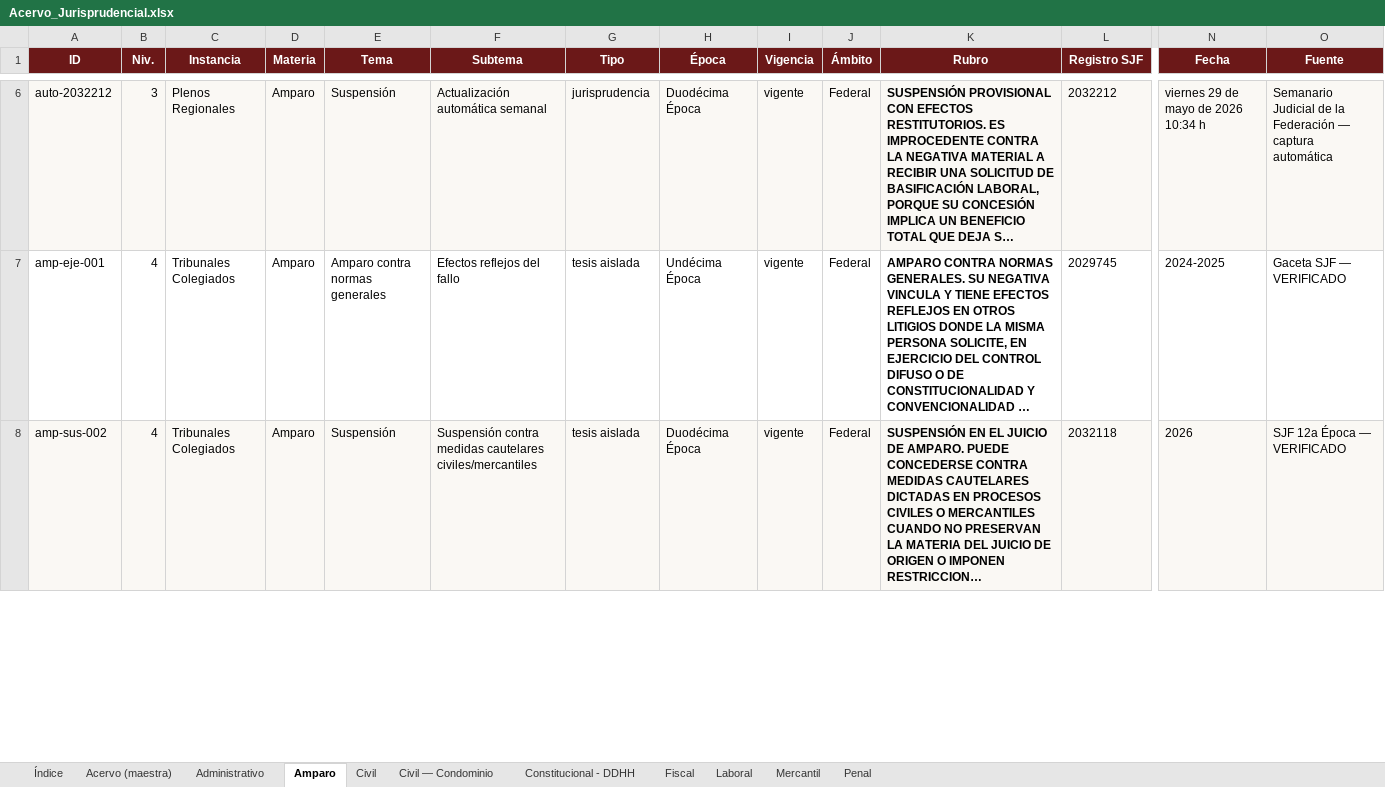
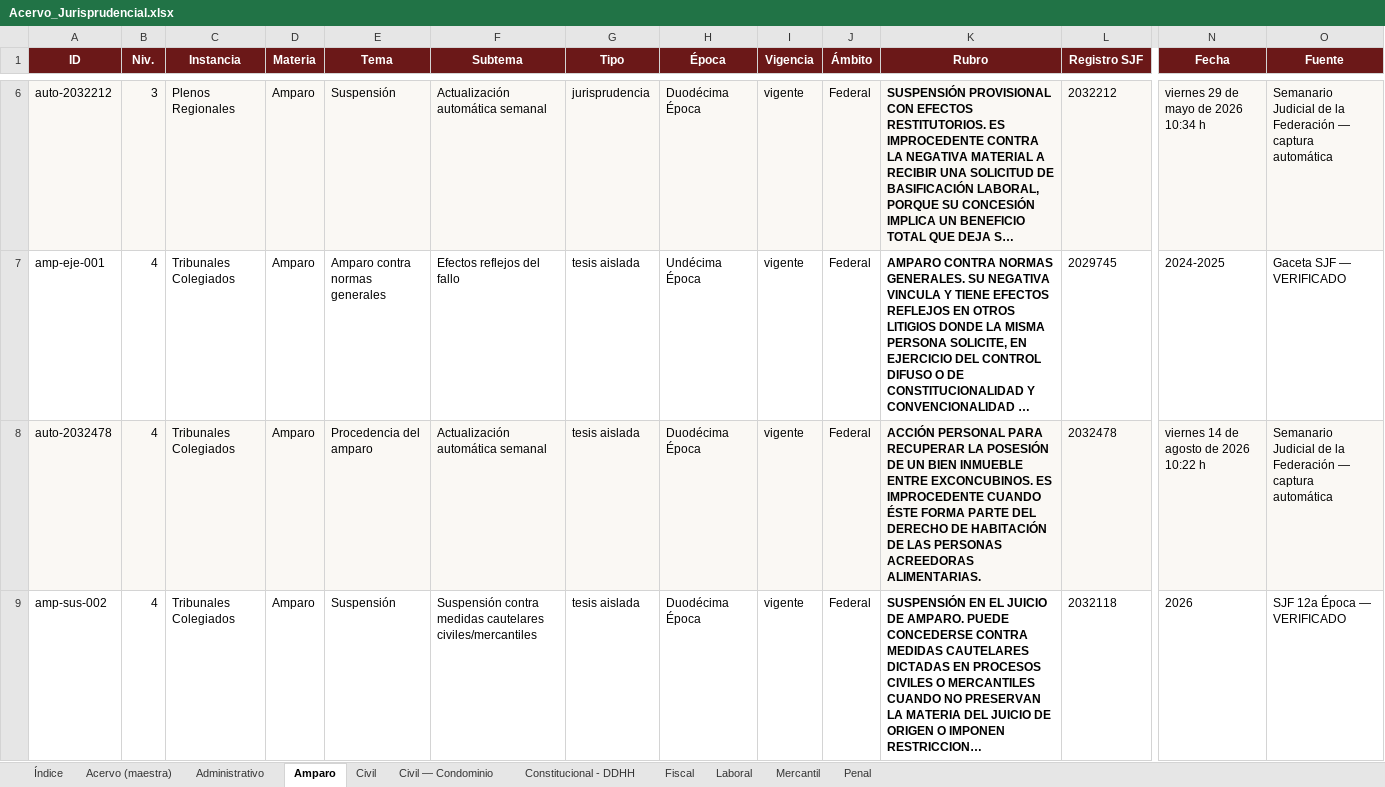
Before and after one commit to nanoalterno-nnosooner18/acervo-jurisprudencial, an Excel workbook: Acervo_Jurisprudencial.xlsx, sheet Amparo, drawn as a sheet; only a part is shown, gaps mark what is left out; long unchanged cells end in …; values as stored, in another font and other column widths than the file's, no borders; addresses are those after the commit; rows hold the shown columns only; the diff covers the shown part only; the diff names each change by its address in the sheet, - before the commit and + after, or states it on an @@ line.

```diff
--- a/Acervo_Jurisprudencial.xlsx (sheet Amparo)
+++ b/Acervo_Jurisprudencial.xlsx (sheet Amparo)
+row 8: auto-2032478 | 4 | Tribunales Colegiados | Amparo | Procedencia del amparo | Actualización automática semanal | tesis aislada | Duodécima Época | vigente | Federal | ACCIÓN PERSONAL PARA RECUPERAR LA POSESIÓN DE UN BIEN INMUEBLE ENTRE EXCONCUBINOS. ES IMPROCEDENTE CUANDO ÉSTE FORMA PARTE DEL DERECHO DE HABITACIÓN DE LAS PERSONAS ACREEDORAS ALIMENTARIAS. | 2032478 | viernes 14 de agosto de 2026 10:22 h | Semanario Judicial de la Federación — captura automática
-A9:O9 fill: #FAF8F4
+A9:O9 fill: none
```
Also changed, not shown: cell formats elsewhere in this sheet, sheet Acervo (maestra), sheet Administrativo, sheet Penal, sheet Índice, 5 other files.
